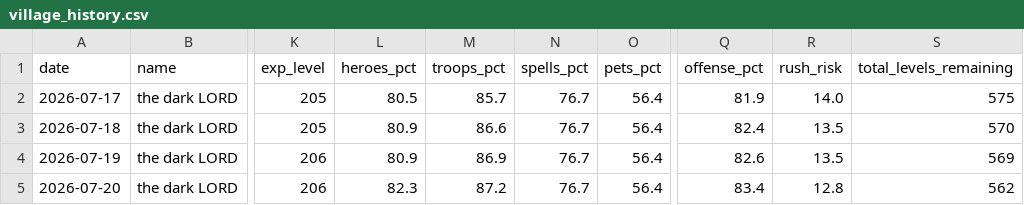
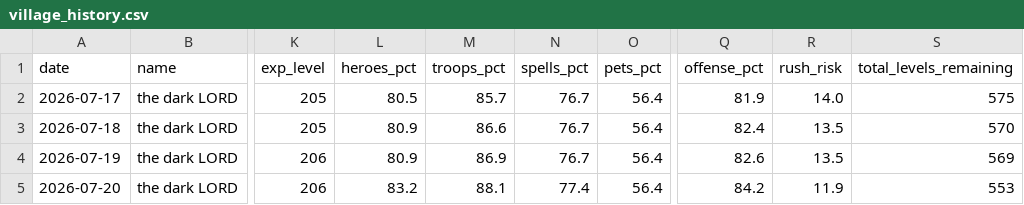
Before and after one commit to i-hridaysaha/COC-Tracker, a CSV file: data/accounts/8P88Q0GLQ/village_history.csv, drawn as a sheet; only a part is shown, gaps mark what is left out; the diff names each change by its address in the sheet, - before the commit and + after, or states it on an @@ line.

```diff
--- a/data/accounts/8P88Q0GLQ/village_history.csv
+++ b/data/accounts/8P88Q0GLQ/village_history.csv
-L5 (heroes_pct): 82.3
+L5 (heroes_pct): 83.2
-M5 (troops_pct): 87.2
+M5 (troops_pct): 88.1
-N5 (spells_pct): 76.7
+N5 (spells_pct): 77.4
-Q5 (offense_pct): 83.4
+Q5 (offense_pct): 84.2
-R5 (rush_risk): 12.8
+R5 (rush_risk): 11.9
-S5 (total_levels_remaining): 562
+S5 (total_levels_remaining): 553
```
Also changed, not shown: 7 other files.
